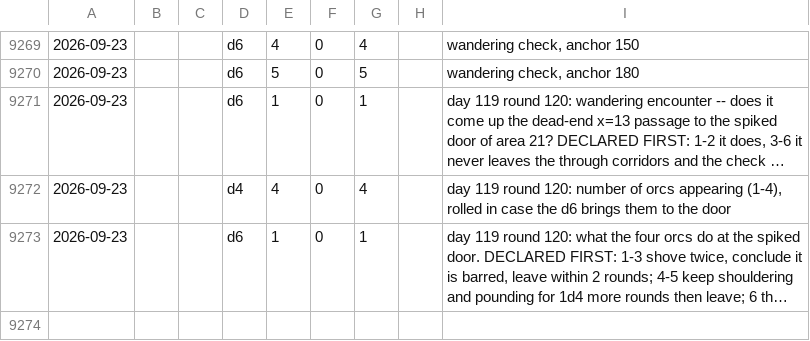
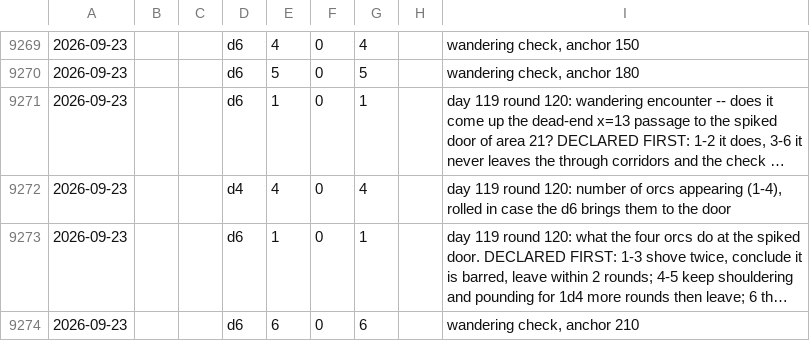
Before and after one commit to dllahr/claude_playing_advanced_dungeons_and_dragons_1st_edition, a TSV file: campaign/rolls.tsv, drawn as a sheet; only a part is shown, gaps mark what is left out; long unchanged cells end in …; the diff names each change by its address in the sheet, - before the commit and + after, or states it on an @@ line.

```diff
--- a/campaign/rolls.tsv
+++ b/campaign/rolls.tsv
+row 9274: 2026-09-23 |  |  | d6 | 6 | 0 | 6 |  | wandering check, anchor 210
```
Also changed, not shown: campaign/clock.tsv, campaign/world_changes.tsv.
